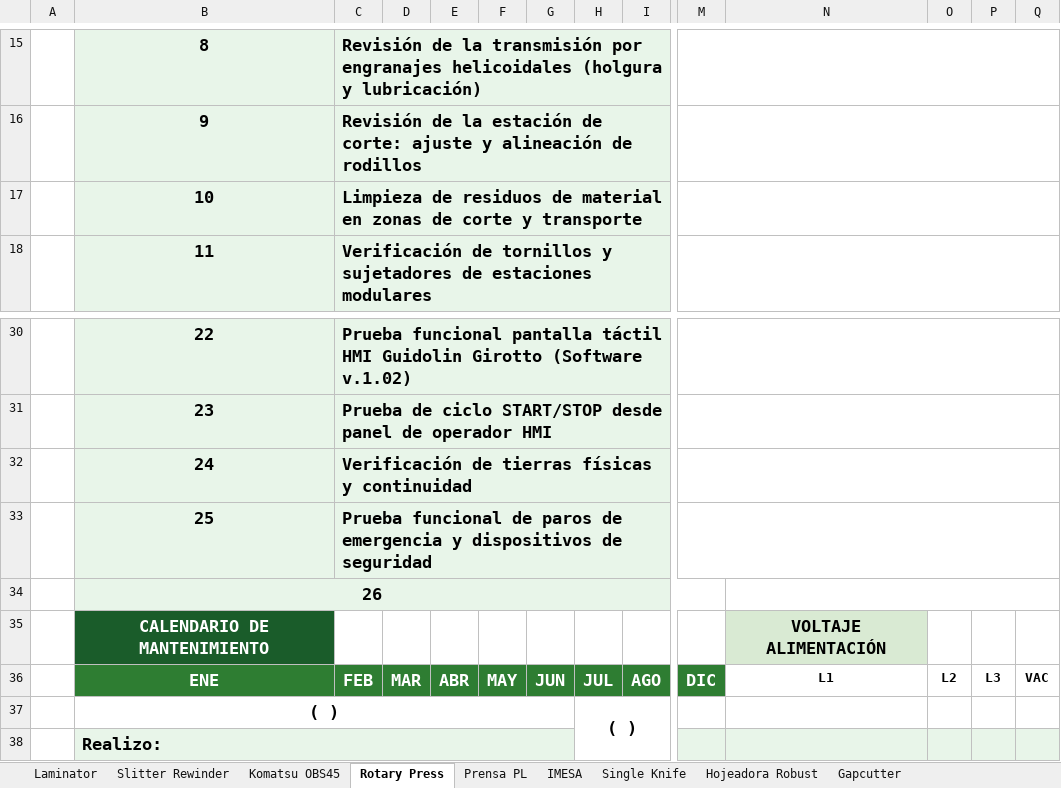
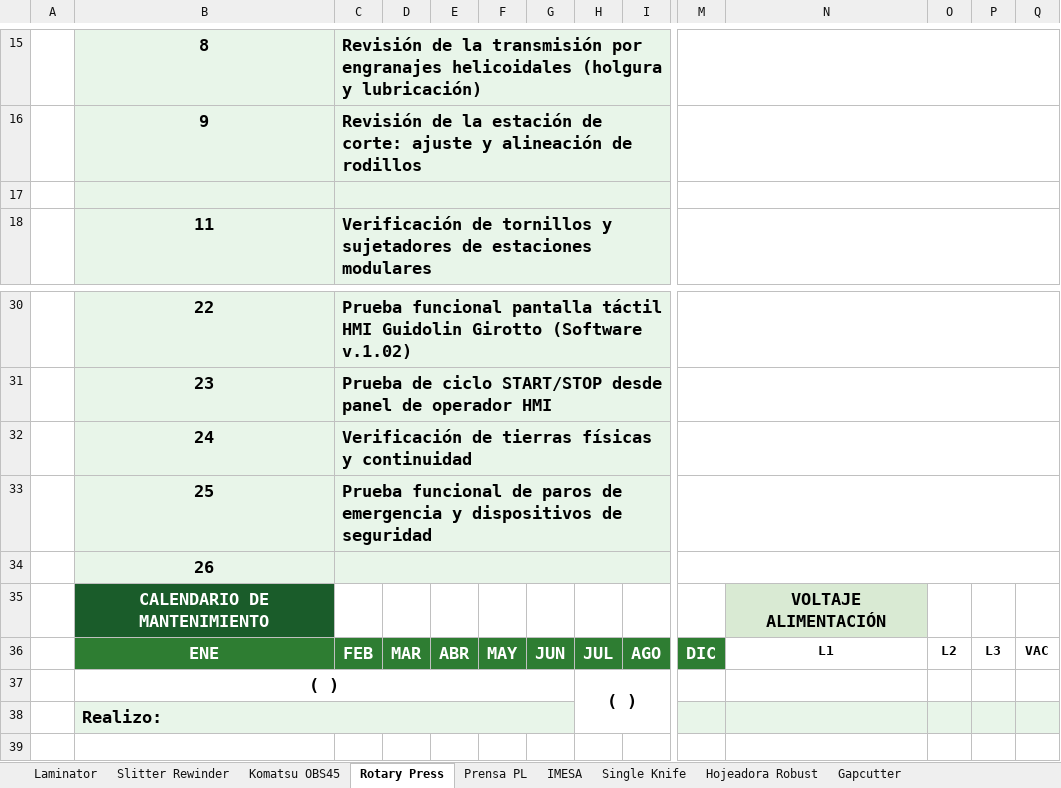
Before and after one commit to marianoleyva2608-lab/mantos, an Excel workbook: MTTO_Preventivo_Conversion_2026.xlsx, sheet Rotary Press, drawn as a sheet; only a part is shown, gaps mark what is left out; values as stored, in another font and other column widths than the file's, no borders; charts and pictures not drawn; the diff names each change by its address in the sheet, - before the commit and + after, or states it on an @@ line.

Commit message:
fix: Rotary Press - corregir merge row34 fusibles; eliminar item10 Limpieza residuos

```diff
--- a/MTTO_Preventivo_Conversion_2026.xlsx (sheet Rotary Press)
+++ b/MTTO_Preventivo_Conversion_2026.xlsx (sheet Rotary Press)
-B17: 10
+B17: (empty)
-C17: Limpieza de residuos de material en zonas de corte y transporte
+C17: (empty)
-B34:M34 merged
+C34:J34 merged
+M34:Q34 merged
-N34:Q34 merged
-H38 fill: #E8F5E9
+H38 fill: none
```
Also changed, not shown: 1 other file.
